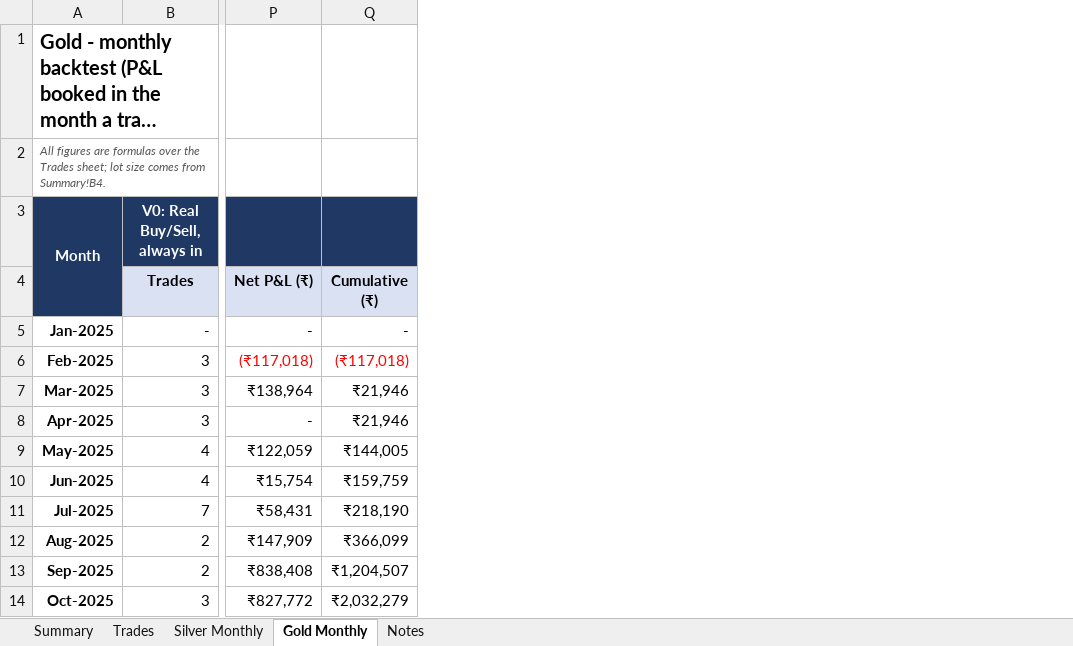
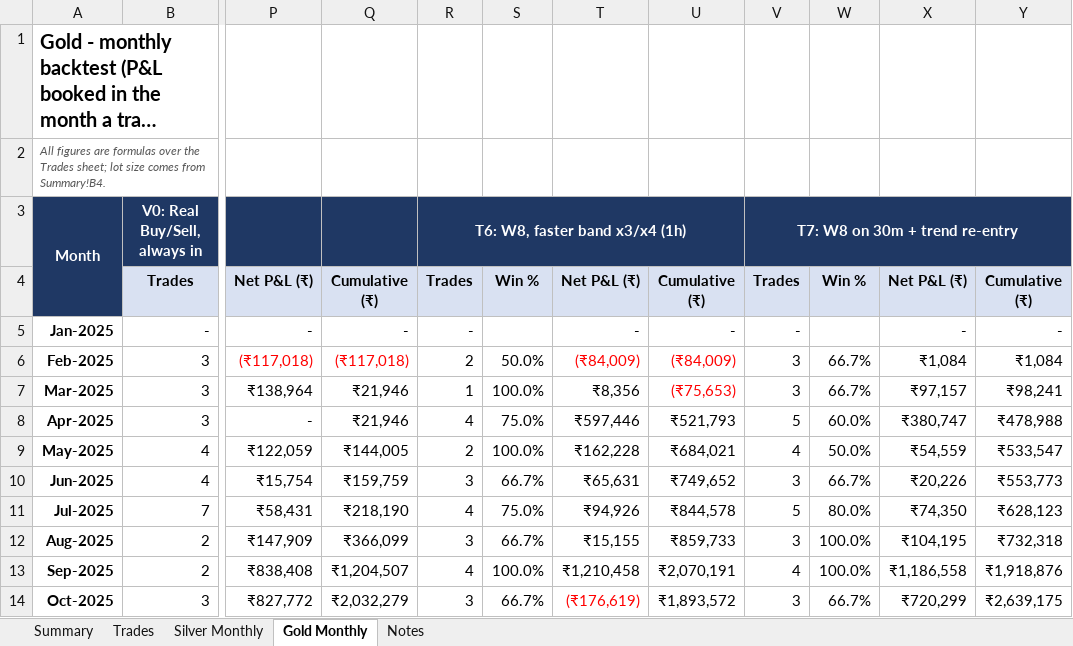
Before and after one commit to aashishdhayal2525-maker/code, an Excel workbook: results/Swastika_Monthly_Backtest.xlsx, sheet Gold Monthly, drawn as a sheet; only a part is shown, gaps mark what is left out; long unchanged cells end in …; values as stored, in another font and other column widths than the file's, no borders; charts and pictures not drawn; the diff names each change by its address in the sheet, - before the commit and + after, or states it on an @@ line.

```diff
--- a/results/Swastika_Monthly_Backtest.xlsx (sheet Gold Monthly)
+++ b/results/Swastika_Monthly_Backtest.xlsx (sheet Gold Monthly)
+column R, rows 3-14: T6: W8, faster band x3/x4 (1h) | Trades | - | 2 | 1 | 4 | 2 | 3 | 4 | 3 | 4 | 3
+column S, rows 4-14: Win % |  | 50.0% | 100.0% | 75.0% | 100.0% | 66.7% | 75.0% | 66.7% | 100.0% | 66.7%
+column T, rows 4-14: Net P&L (₹) | - | (₹84,009) | ₹8,356 | ₹597,446 | ₹162,228 | ₹65,631 | ₹94,926 | ₹15,155 | ₹1,210,458 | (₹176,619)
+column U, rows 4-14: Cumulative (₹) | - | (₹84,009) | (₹75,653) | ₹521,793 | ₹684,021 | ₹749,652 | ₹844,578 | ₹859,733 | ₹2,070,191 | ₹1,893,572
+column V, rows 3-14: T7: W8 on 30m + trend re-entry | Trades | - | 3 | 3 | 5 | 4 | 3 | 5 | 3 | 4 | 3
+column W, rows 4-14: Win % |  | 66.7% | 66.7% | 60.0% | 50.0% | 66.7% | 80.0% | 100.0% | 100.0% | 66.7%
+column X, rows 4-14: Net P&L (₹) | - | ₹1,084 | ₹97,157 | ₹380,747 | ₹54,559 | ₹20,226 | ₹74,350 | ₹104,195 | ₹1,186,558 | ₹720,299
+column Y, rows 4-14: Cumulative (₹) | - | ₹1,084 | ₹98,241 | ₹478,988 | ₹533,547 | ₹553,773 | ₹628,123 | ₹732,318 | ₹1,918,876 | ₹2,639,175
```
Also changed, not shown: sheet Trades, sheet Summary, sheet Silver Monthly, sheet Notes, formulas that keep their value, charts or pictures, 7 other files.
